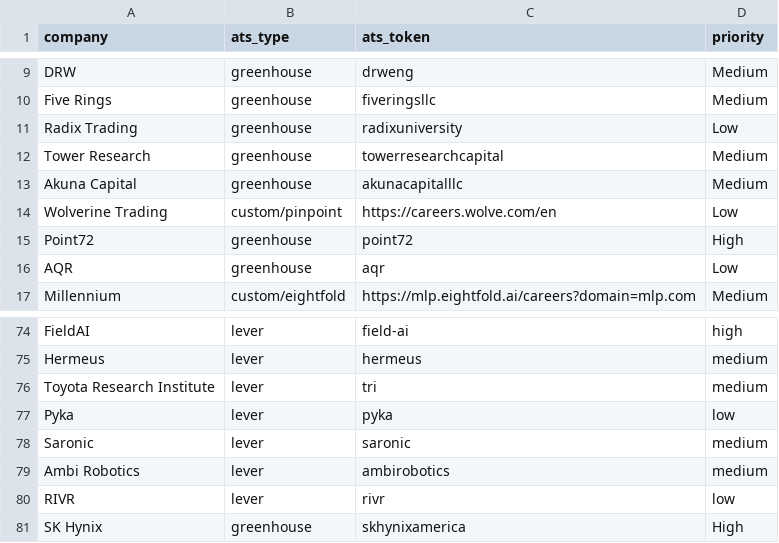
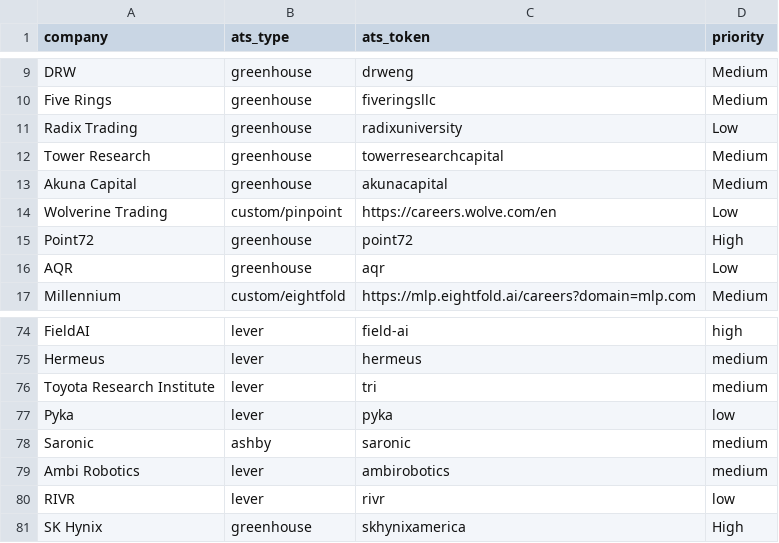
Before and after one commit to msanni15/internship-alert-bot, a CSV file: companies.csv, drawn as a sheet; only a part is shown, gaps mark what is left out.

```diff
--- a/companies.csv
+++ b/companies.csv
@@ -12,3 +12,3 @@ Radix Trading,greenhouse,radixuniversity,Low
 Tower Research,greenhouse,towerresearchcapital,Medium
-Akuna Capital,greenhouse,akunacapitalllc,Medium
+Akuna Capital,greenhouse,akunacapital,Medium
 Wolverine Trading,custom/pinpoint,https://careers.wolve.com/en,Low
@@ -77,3 +77,3 @@ Toyota Research Institute,lever,tri,medium
 Pyka,lever,pyka,low
-Saronic,lever,saronic,medium
+Saronic,ashby,saronic,medium
 Ambi Robotics,lever,ambirobotics,medium
```
